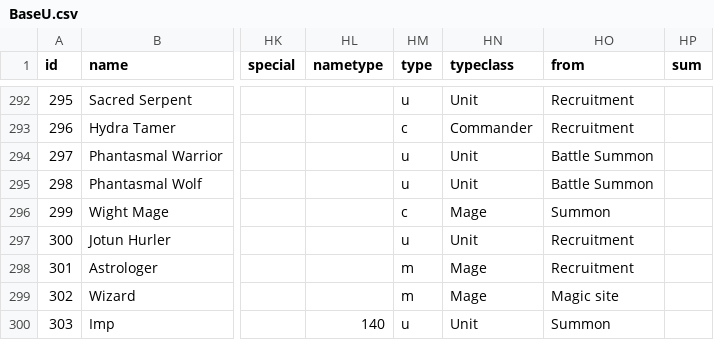
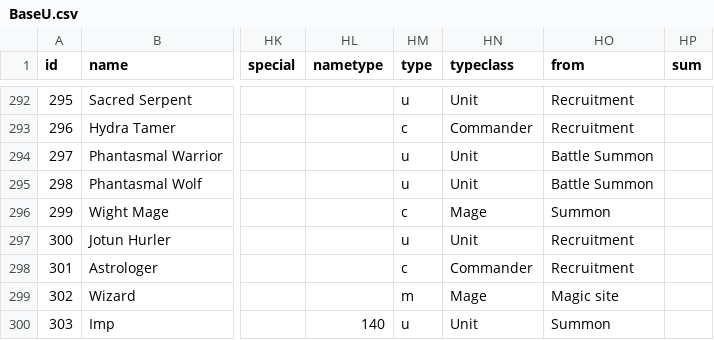
Before and after one commit to larzm42/dom4editor, a CSV file: inspector/gamedata/BaseU.csv, drawn as a sheet; only a part is shown, gaps mark what is left out; the diff names each change by its address in the sheet, - before the commit and + after, or states it on an @@ line.

Commit message:
Astrologer is a commander.

```diff
--- a/inspector/gamedata/BaseU.csv
+++ b/inspector/gamedata/BaseU.csv
-HM298 (type): m
+HM298 (type): c
-HN298 (typeclass): Mage
+HN298 (typeclass): Commander
```
